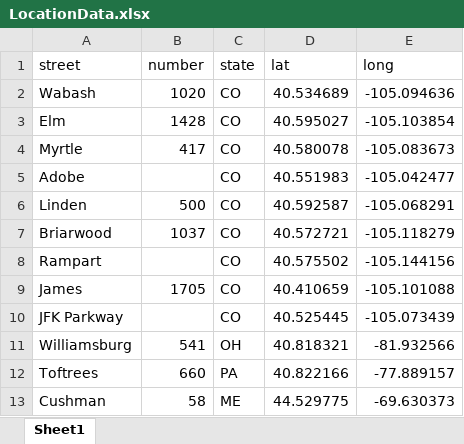
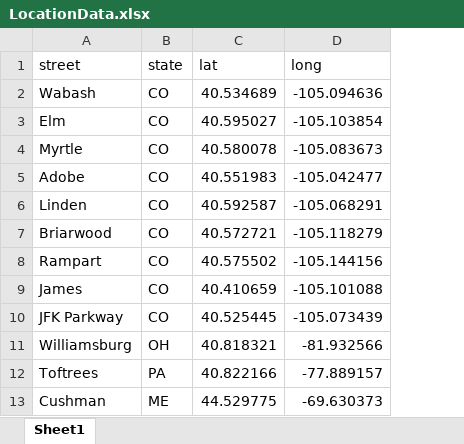
Before and after one commit to stenglein-lab/DiverseCollections, an Excel workbook: analyses/data/LocationData.xlsx, sheet Sheet1, drawn as a sheet; values as stored, in another font and other column widths than the file's, no borders; the diff names each change by its address in the sheet, - before the commit and + after, or states it on an @@ line.

```diff
--- a/analyses/data/LocationData.xlsx (sheet Sheet1)
+++ b/analyses/data/LocationData.xlsx (sheet Sheet1)
-column B (number), rows 2-13: 1020 | 1428 | 417 |  | 500 | 1037 |  | 1705 |  | 541 | 660 | 58
```
Also changed, not shown: analyses/data/Metadata_Table.xlsx, analyses/data/nonpara_anova_prev.xlsx, 32 other files.
